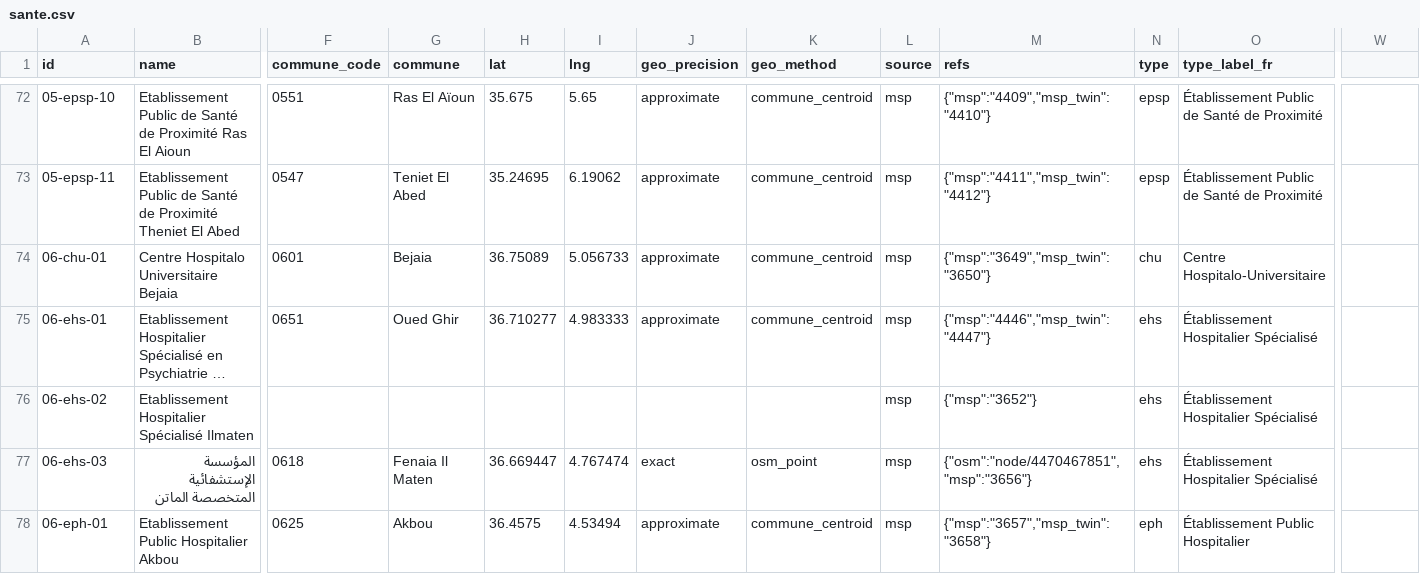
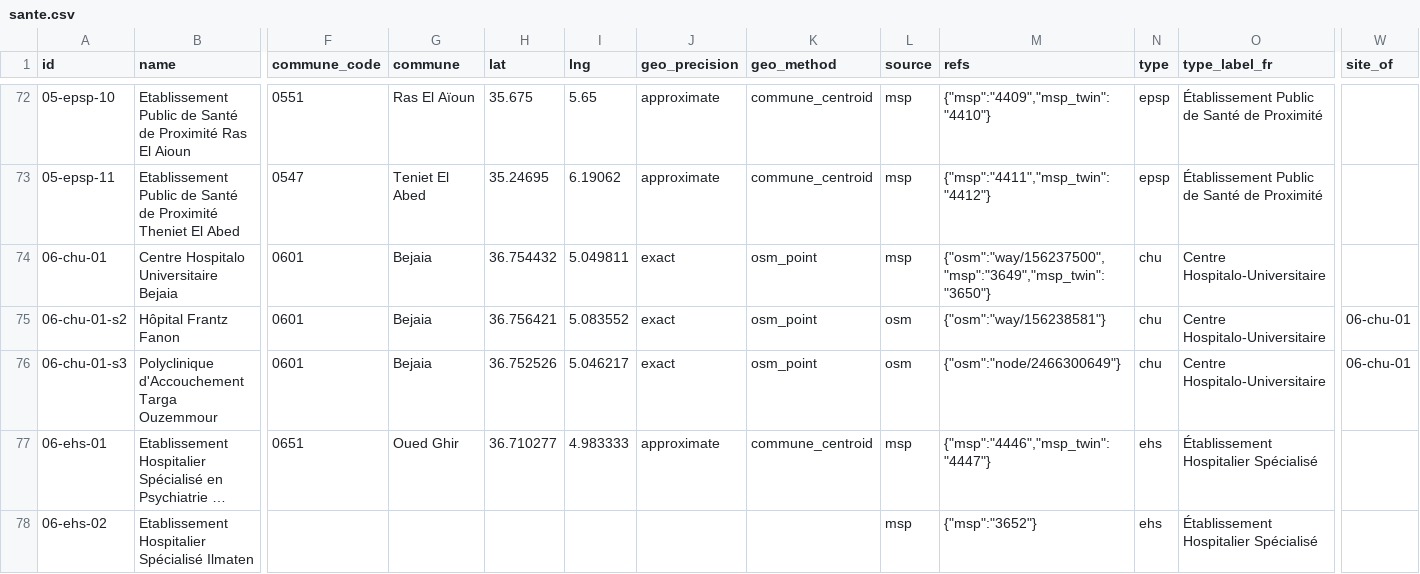
Before and after one commit to yasserstudio/geoalgeria, a CSV file: packages/sante/data/csv/sante.csv, drawn as a sheet; only a part is shown, gaps mark what is left out; the shorter side is filled out with more unchanged rows; long unchanged cells end in …; rows hold the shown columns only; the diff names each change by its address in the sheet, - before the commit and + after, or states it on an @@ line.

Commit message:
feat(sante): ship CHU Bejaia sites with a validated site_of field
CHU Bejaia (06-chu-01) runs on three premises. The record moves from the
commune centroid to its Khelil Amrane hospital (way/156237500), and two
site records, 06-chu-01-s2 (Frantz Fanon, way/156238581) and 06-chu-01-s3
(Targa Ouzemmour maternity, node/2466300649), carry site_of: "06-chu-01".

The build applies a reviewed seed (scripts/seeds/sites.json) and
re-measures each Owner confirmation under ADR 0001 rule 6 (216, 443 and
50 m, ceiling 500 m). fetch.mjs --committed re-emits offline. The
validator checks every site_of resolves to a non-site record of the same
wilaya and type. metadata.sites counts the site records.

cliniques drops 06-00001 (node/2466300649), now cited by sante, and
retires its id: 1,914 care facilities.

```diff
--- a/packages/sante/data/csv/sante.csv
+++ b/packages/sante/data/csv/sante.csv
-W1: (empty)
+W1: site_of
-H74 (lat): 36.75089
+H74 (lat): 36.754432
-I74 (lng): 5.056733
+I74 (lng): 5.049811
-J74 (geo_precision): approximate
+J74 (geo_precision): exact
-K74 (geo_method): commune_centroid
+K74 (geo_method): osm_point
-M74 (refs): {"msp":"3649","msp_twin":"3650"}
+M74 (refs): {"osm":"way/156237500","msp":"3649","msp_twin":"3650"}
+row 75: 06-chu-01-s2 | Hôpital Frantz Fanon | 0601 | Bejaia | 36.756421 | 5.083552 | exact | osm_point | osm | {"osm":"way/156238581"} | chu | Centre Hospitalo-Universitaire | 06-chu-01
+row 76: 06-chu-01-s3 | Polyclinique d'Accouchement Targa Ouzemmour | 0601 | Bejaia | 36.752526 | 5.046217 | exact | osm_point | osm | {"osm":"node/2466300649"} | chu | Centre Hospitalo-Universitaire | 06-chu-01
```
Also changed, not shown: packages/cliniques/data/csv/cliniques.csv, 34 other files.
